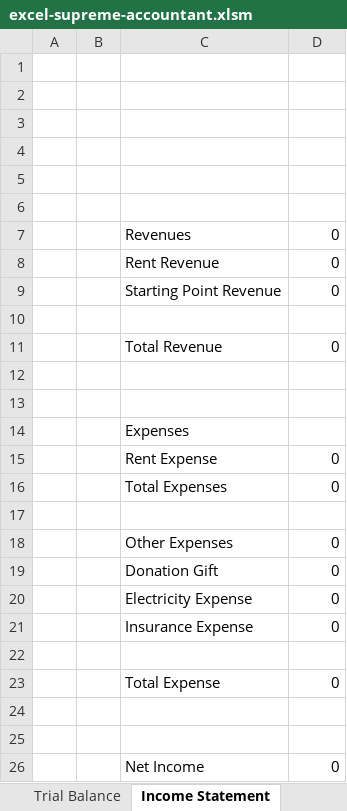
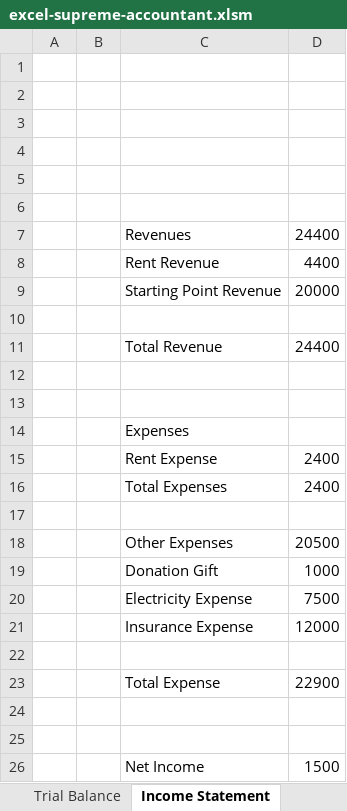
Before and after one commit to delanobgt/excel-supreme-accountant, an Excel workbook: excel-supreme-accountant.xlsm, sheet Income Statement, drawn as a sheet; values as stored, in another font and other column widths than the file's, no borders; the diff names each change by its address in the sheet, - before the commit and + after, or states it on an @@ line.

```diff
--- a/excel-supreme-accountant.xlsm (sheet Income Statement)
+++ b/excel-supreme-accountant.xlsm (sheet Income Statement)
-D7: 0
+D7: 24400
-D8: 0
+D8: 4400
-D9: 0
+D9: 20000
-D11: 0
+D11: 24400
-D15:D16: 0
+D15:D16: 2400
-D18: 0
+D18: 20500
-D19: 0
+D19: 1000
-D20: 0
+D20: 7500
-D21: 0
+D21: 12000
-D23: 0
+D23: 22900
-D26: 0
+D26: 1500
```
Also changed, not shown: sheet General Journal, sheet General Ledger, sheet Balance Sheet, sheet Trial Balance, sheet Owner's Equity Statement, sheet Chart of Account, hidden cells, charts or pictures.
